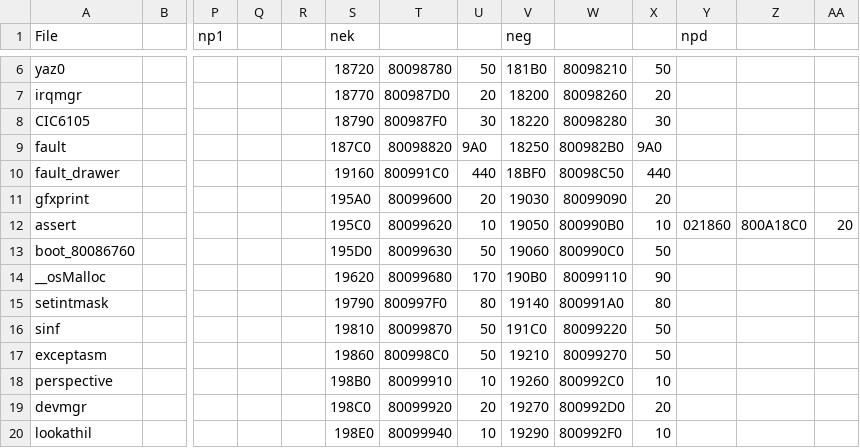
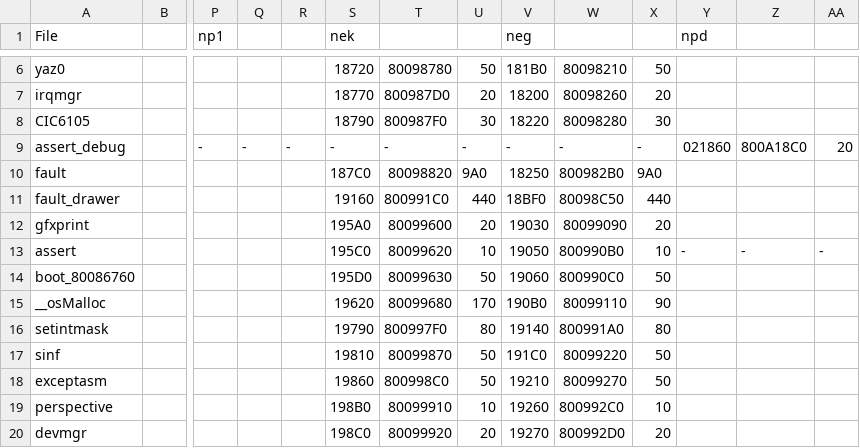
Before and after one commit to Decompollaborate/zelda64_compare, a CSV file: mm/tables/boot.rodata.csv, drawn as a sheet; only a part is shown, gaps mark what is left out; the shorter side is filled out with more unchanged rows; addresses are those after the commit; rows hold the shown columns only; the diff names each change by its address in the sheet, - before the commit and + after, or states it on an @@ line.

```diff
--- a/mm/tables/boot.rodata.csv
+++ b/mm/tables/boot.rodata.csv
+row 9: assert_debug |  | - | - | - | - | - | - | - | - | - | 021860 | 800A18C0 | 20
-Y13 (npd): 021860
+Y13 (npd): -
-Z13: 800A18C0
+Z13: -
-AA13: 20
+AA13: -
```
Also changed, not shown: mm/neg/tables/variables.csv, mm/nek/tables/variables.csv, 5 other files.
